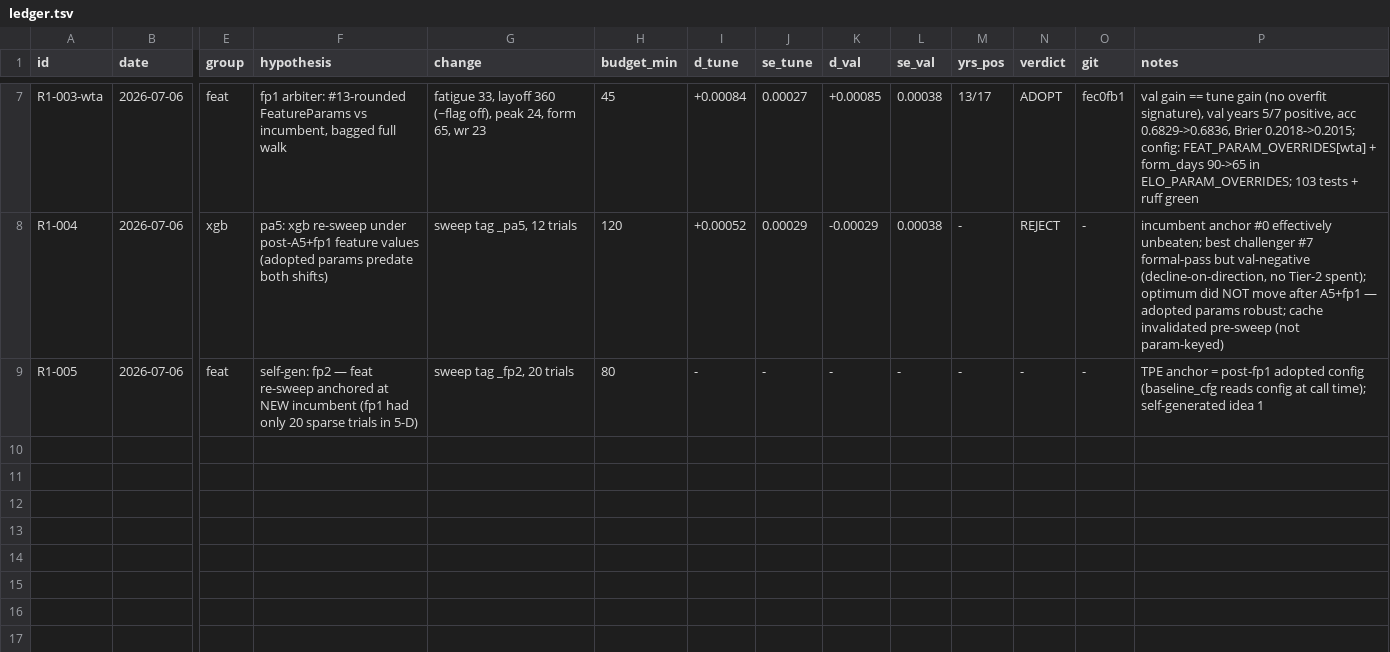
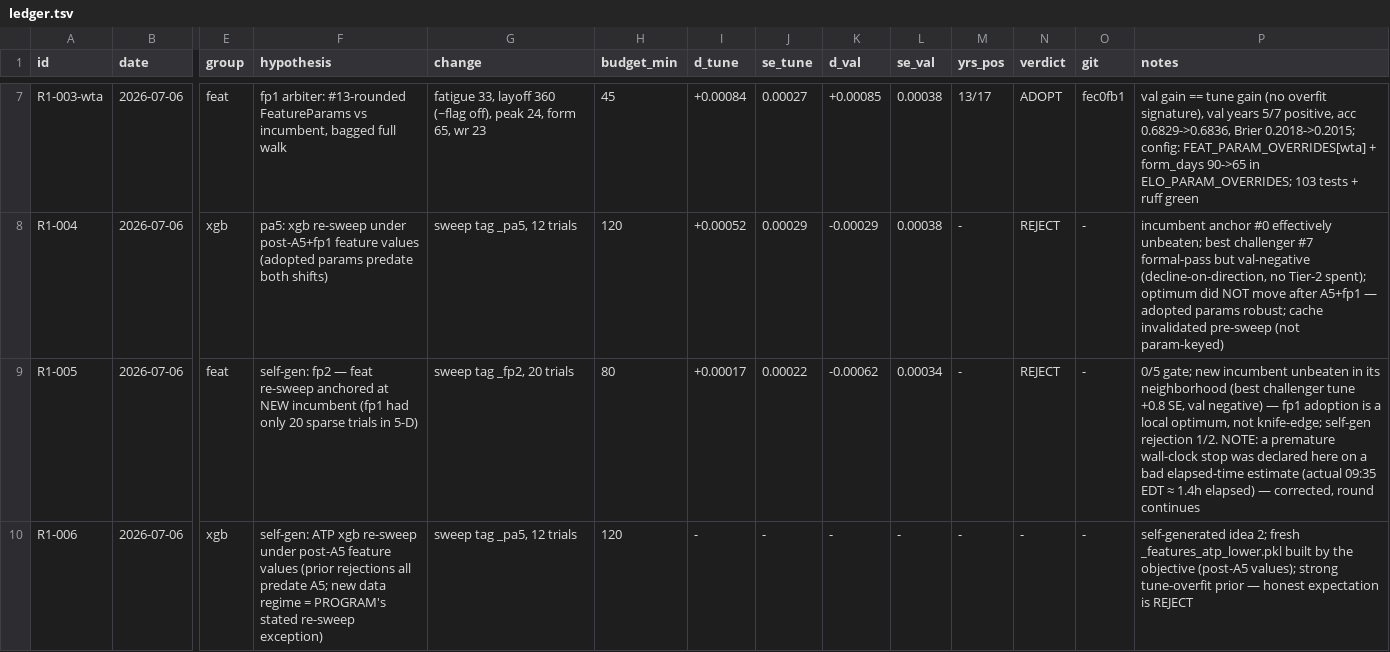
Before and after one commit to ARJUNVARMA2000/tennis-elo, a TSV file: tasks/research/ledger.tsv, drawn as a sheet; only a part is shown, gaps mark what is left out; rows hold the shown columns only; the diff names each change by its address in the sheet, - before the commit and + after, or states it on an @@ line.

```diff
--- a/tasks/research/ledger.tsv
+++ b/tasks/research/ledger.tsv
-I9 (d_tune): -
+I9 (d_tune): +0.00017
-J9 (se_tune): -
+J9 (se_tune): 0.00022
-K9 (d_val): -
+K9 (d_val): -0.00062
-L9 (se_val): -
+L9 (se_val): 0.00034
-N9 (verdict): -
+N9 (verdict): REJECT
-P9 (notes): TPE anchor = post-fp1 adopted config (baseline_cfg reads config at call time); self-generated idea 1
+P9 (notes): 0/5 gate; new incumbent unbeaten in its neighborhood (best challenger tune +0.8 SE, val negative) — fp1 adoption is a local optimum, not knife-edge; self-gen rejection 1/2. NOTE: a premature wall-clock stop was declared here on a bad elapsed-time estimate (actual 09:35 EDT ≈ 1.4h elapsed) — corrected, round continues
+row 10: R1-006 | 2026-07-06 | xgb | self-gen: ATP xgb re-sweep under post-A5 feature values (prior rejections all predate A5; new data regime = PROGRAM's stated re-sweep exception) | sweep tag _pa5, 12 trials | 120 | - | - | - | - | - | - | - | self-generated idea 2; fresh _features_atp_lower.pkl built by the objective (post-A5 values); strong tune-overfit prior — honest expectation is REJECT
```
Also changed, not shown: 4 other files.
